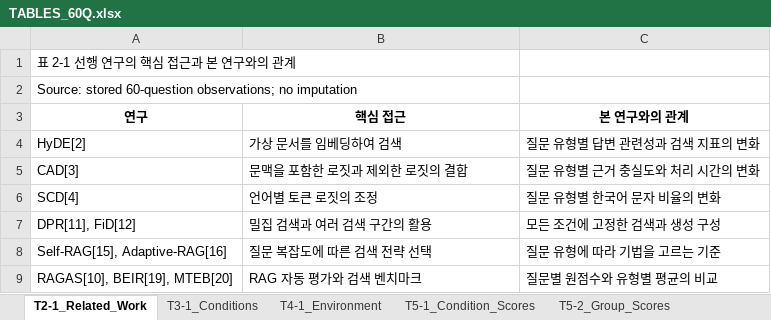
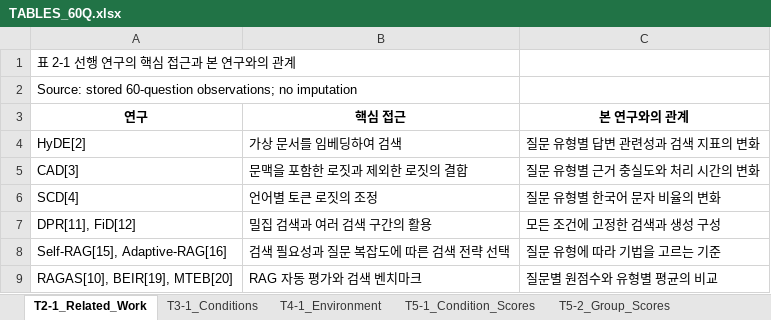
Before and after one commit to LxNx-Hn/M_RAG, an Excel workbook: FINALDOCS/TABLES/TABLES_60Q.xlsx, sheet T2-1_Related_Work, drawn as a sheet; values as stored, in another font and other column widths than the file's, no borders; the diff names each change by its address in the sheet, - before the commit and + after, or states it on an @@ line.

```diff
--- a/FINALDOCS/TABLES/TABLES_60Q.xlsx (sheet T2-1_Related_Work)
+++ b/FINALDOCS/TABLES/TABLES_60Q.xlsx (sheet T2-1_Related_Work)
-B8 (핵심 접근): 질문 복잡도에 따른 검색 전략 선택
+B8 (핵심 접근): 검색 필요성과 질문 복잡도에 따른 검색 전략 선택
```
Also changed, not shown: sheet T4-1_Environment, 14 other files.
